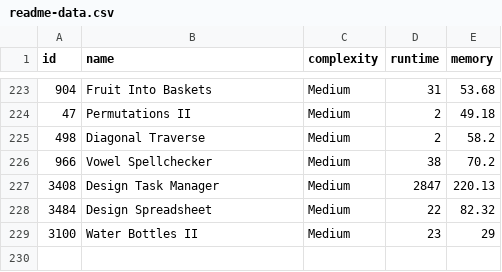
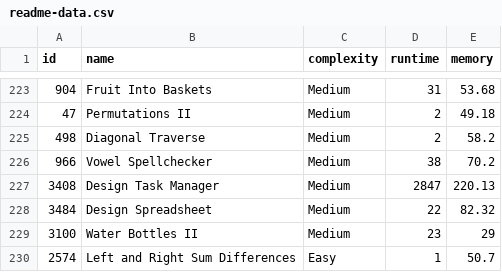
Before and after one commit to m-vadim/leet-code-playground, a CSV file: readme-data.csv, drawn as a sheet; only a part is shown, gaps mark what is left out; the diff names each change by its address in the sheet, - before the commit and + after, or states it on an @@ line.

Commit message:
2574. Left and Right Sum Differences

```diff
--- a/readme-data.csv
+++ b/readme-data.csv
+row 230: 2574 | Left and Right Sum Differences | Easy | 1 | 50.7
```
Also changed, not shown: 4 other files.
